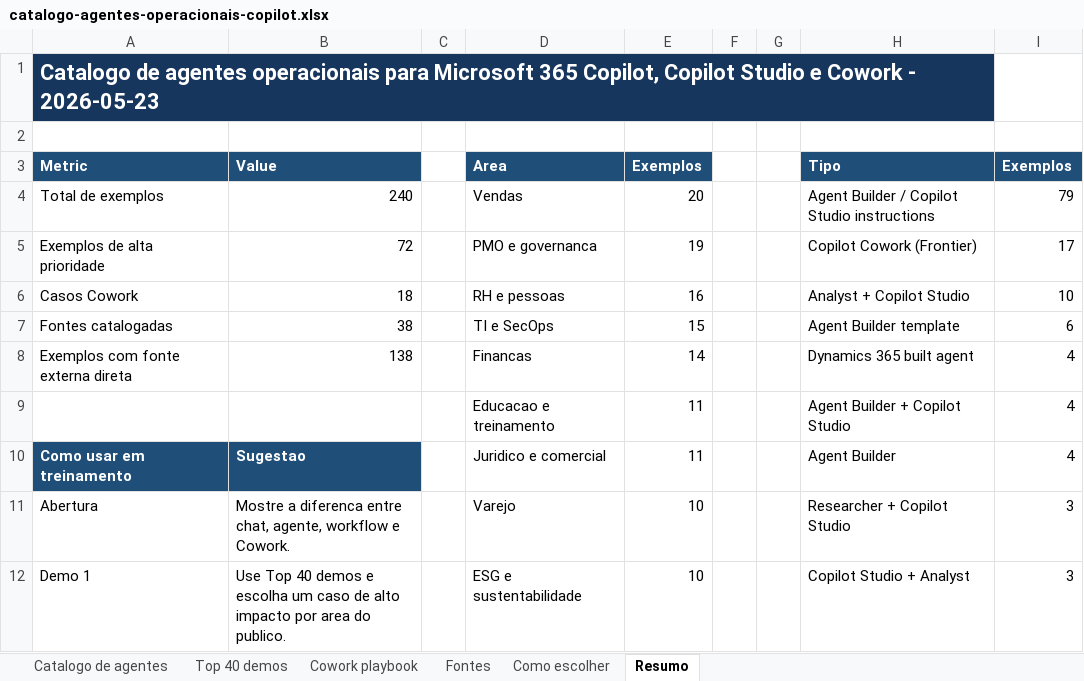
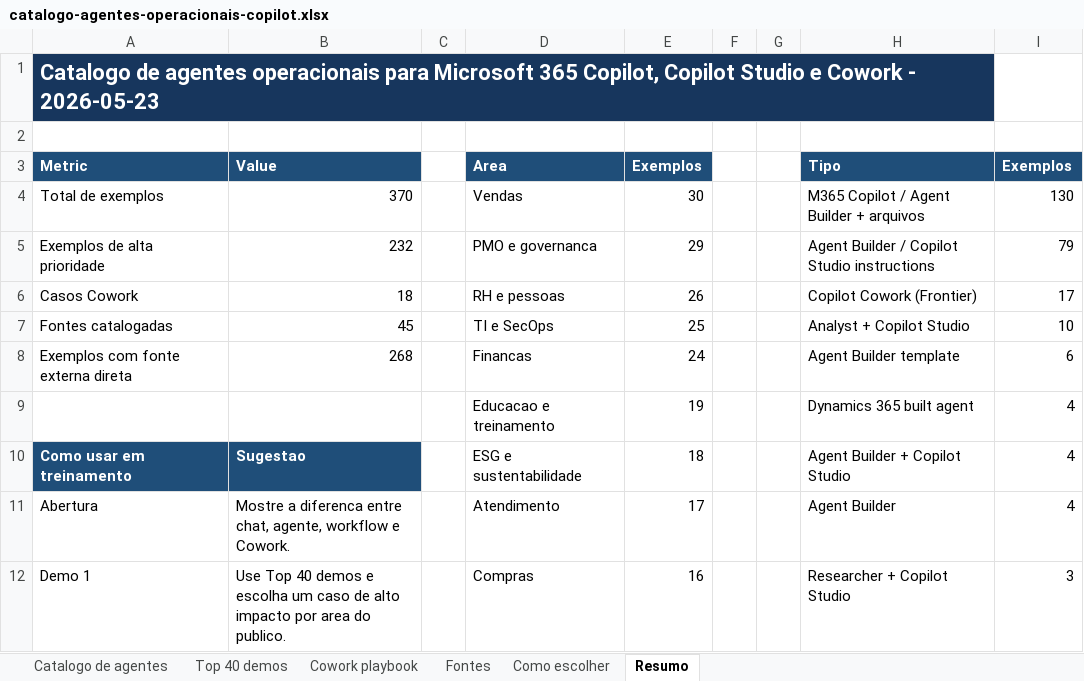
Before and after one commit to Blander-wf/copilot-agentes-dashboard, an Excel workbook: data/catalogo-agentes-operacionais-copilot.xlsx, sheet Resumo, drawn as a sheet; only a part is shown; values as stored, in another font and other column widths than the file's, no borders; charts and pictures not drawn; the diff covers the shown part only; the diff names each change by its address in the sheet, - before the commit and + after, or states it on an @@ line.

Commit message:
Publica dashboard de agentes Copilot

```diff
--- a/data/catalogo-agentes-operacionais-copilot.xlsx (sheet Resumo)
+++ b/data/catalogo-agentes-operacionais-copilot.xlsx (sheet Resumo)
-B4 (Value): 240
+B4 (Value): 370
-E4 (Exemplos): 20
+E4 (Exemplos): 30
-H4 (Tipo): Agent Builder / Copilot Studio instructions
+H4 (Tipo): M365 Copilot / Agent Builder + arquivos
-I4 (Exemplos): 79
+I4 (Exemplos): 130
-B5 (Value): 72
+B5 (Value): 232
-E5 (Exemplos): 19
+E5 (Exemplos): 29
-H5 (Tipo): Copilot Cowork (Frontier)
+H5 (Tipo): Agent Builder / Copilot Studio instructions
-I5 (Exemplos): 17
+I5 (Exemplos): 79
-E6 (Exemplos): 16
+E6 (Exemplos): 26
-H6 (Tipo): Analyst + Copilot Studio
+H6 (Tipo): Copilot Cowork (Frontier)
-I6 (Exemplos): 10
+I6 (Exemplos): 17
-B7 (Value): 38
+B7 (Value): 45
-E7 (Exemplos): 15
+E7 (Exemplos): 25
-H7 (Tipo): Agent Builder template
+H7 (Tipo): Analyst + Copilot Studio
-I7 (Exemplos): 6
+I7 (Exemplos): 10
-B8 (Value): 138
+B8 (Value): 268
-E8 (Exemplos): 14
+E8 (Exemplos): 24
-H8 (Tipo): Dynamics 365 built agent
+H8 (Tipo): Agent Builder template
-I8 (Exemplos): 4
+I8 (Exemplos): 6
-E9 (Exemplos): 11
+E9 (Exemplos): 19
-H9 (Tipo): Agent Builder + Copilot Studio
+H9 (Tipo): Dynamics 365 built agent
-D10 (Area): Juridico e comercial
+D10 (Area): ESG e sustentabilidade
-E10 (Exemplos): 11
+E10 (Exemplos): 18
-H10 (Tipo): Agent Builder
+H10 (Tipo): Agent Builder + Copilot Studio
-D11 (Area): Varejo
+D11 (Area): Atendimento
-E11 (Exemplos): 10
+E11 (Exemplos): 17
-H11 (Tipo): Researcher + Copilot Studio
+H11 (Tipo): Agent Builder
-I11 (Exemplos): 3
+I11 (Exemplos): 4
-D12 (Area): ESG e sustentabilidade
+D12 (Area): Compras
-E12 (Exemplos): 10
+E12 (Exemplos): 16
-H12 (Tipo): Copilot Studio + Analyst
+H12 (Tipo): Researcher + Copilot Studio
```
Also changed, not shown: 3 added rows, 3 removed rows and 16 edited cells elsewhere in this sheet, sheet Catalogo de agentes, sheet Top 40 demos, sheet Fontes, sheet Cowork playbook, charts or pictures, 5 other files.
